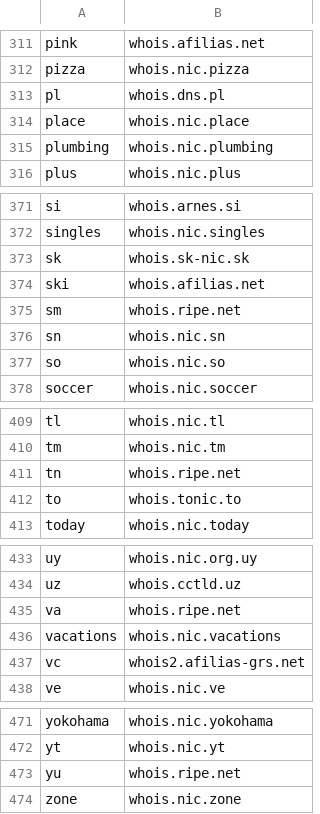
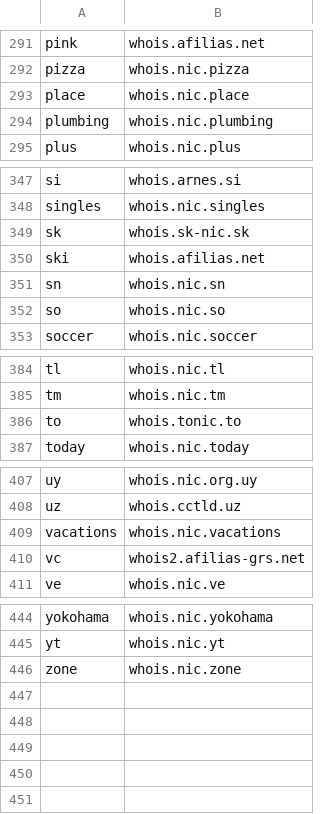
Before and after one commit to freemanbach/whois, a CSV file: data/data.csv, drawn as a sheet; only a part is shown, gaps mark what is left out; the diff covers the shown part only; the diff names each change by its address in the sheet, - before the commit and + after, or states it on an @@ line.

```diff
--- a/data/data.csv
+++ b/data/data.csv
-row 313: pl | whois.dns.pl
-row 375: sm | whois.ripe.net
-row 411: tn | whois.ripe.net
-row 435: va | whois.ripe.net
-row 473: yu | whois.ripe.net
```
Also changed, not shown: 23 removed rows elsewhere in this file.
